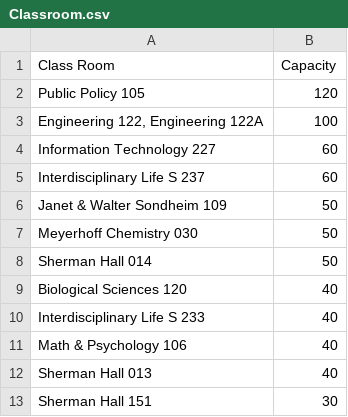
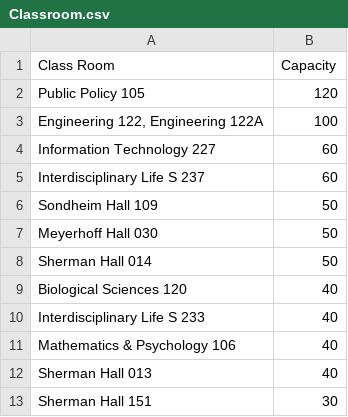
Before and after one commit to BryanDelasPenas/CMSC447-Spring2020-Team3, a CSV file: ClassSchedule/src/CSV data files/Classroom.csv, drawn as a sheet.

```diff
--- a/ClassSchedule/src/CSV data files/Classroom.csv
+++ b/ClassSchedule/src/CSV data files/Classroom.csv
@@ -5,4 +5,4 @@ Information Technology 227,60
 Interdisciplinary Life S 237,60
-Janet & Walter Sondheim 109,50
-Meyerhoff Chemistry 030,50
+Sondheim Hall 109,50
+Meyerhoff Hall 030,50
 Sherman Hall 014,50
@@ -10,3 +10,3 @@ Biological Sciences 120,40
 Interdisciplinary Life S 233,40
-Math & Psychology 106,40
+Mathematics & Psychology 106,40
 Sherman Hall 013,40
```
Also changed, not shown: ClassSchedule/src/CSV data files/Distance_from_ITE.csv, 2 other files.
